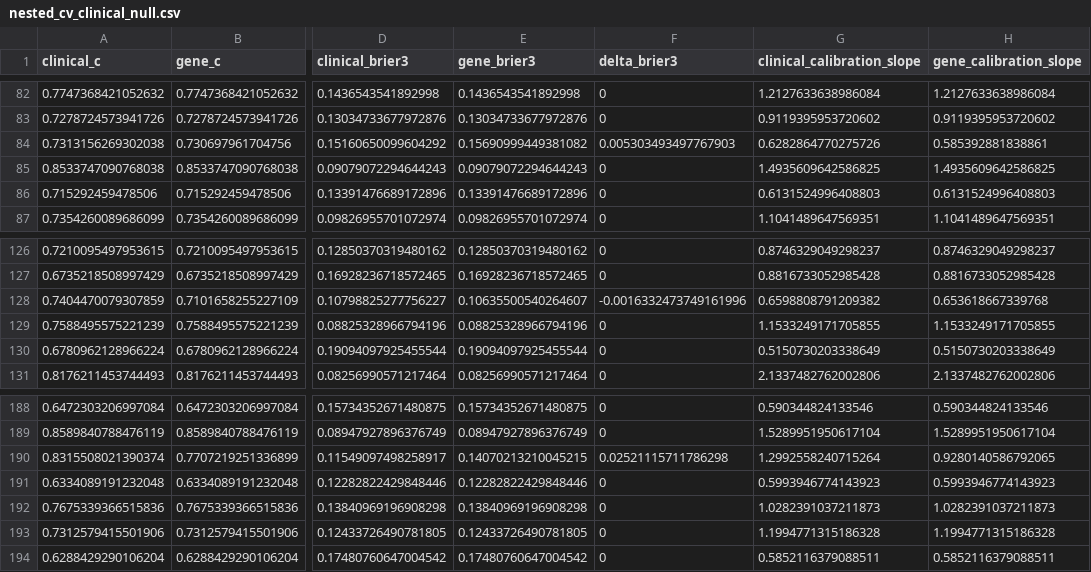
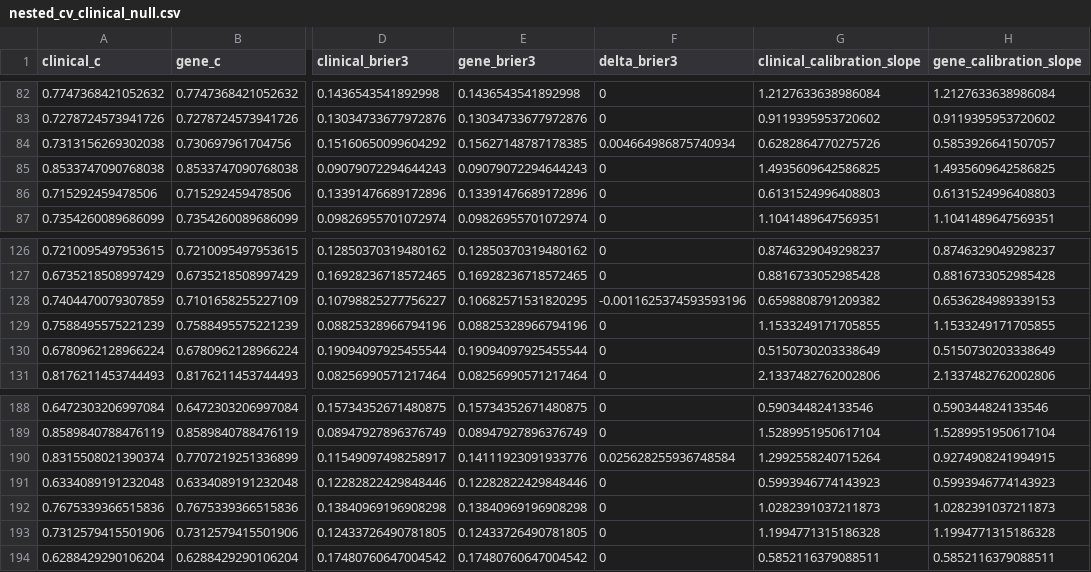
Before and after one commit to ArjunCodess/HYDRA-ccRCC, a CSV file: results/tables/nested_cv_clinical_null.csv, drawn as a sheet; only a part is shown, gaps mark what is left out; the diff names each change by its address in the sheet, - before the commit and + after, or states it on an @@ line.

Commit message:
checkpoint null audits

```diff
--- a/results/tables/nested_cv_clinical_null.csv
+++ b/results/tables/nested_cv_clinical_null.csv
-E84 (gene_brier3): 0.15690999449381082
+E84 (gene_brier3): 0.15627148787178385
-F84 (delta_brier3): 0.005303493497767903
+F84 (delta_brier3): 0.004664986875740934
-H84 (gene_calibration_slope): 0.585392881838861
+H84 (gene_calibration_slope): 0.5853926641507057
-E128 (gene_brier3): 0.10635500540264607
+E128 (gene_brier3): 0.10682571531820295
-F128 (delta_brier3): -0.0016332473749161996
+F128 (delta_brier3): -0.0011625374593593196
-H128 (gene_calibration_slope): 0.653618667339768
+H128 (gene_calibration_slope): 0.6536284989339153
-E190 (gene_brier3): 0.14070213210045215
+E190 (gene_brier3): 0.14111923091933776
-F190 (delta_brier3): 0.02521115711786298
+F190 (delta_brier3): 0.025628255936748584
-H190 (gene_calibration_slope): 0.9280140586792065
+H190 (gene_calibration_slope): 0.9274908241994915
```
Also changed, not shown: 5 other files.
